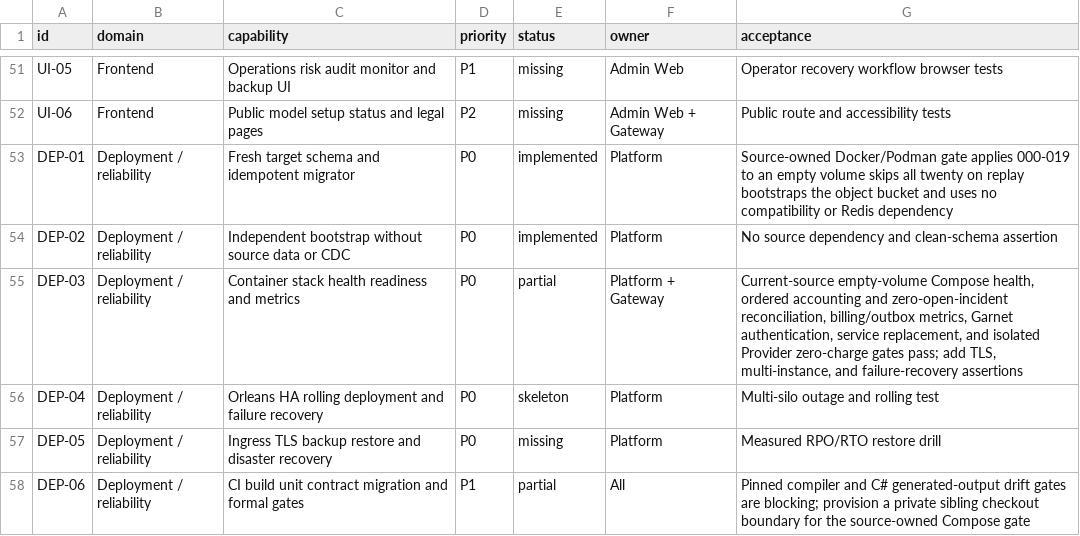
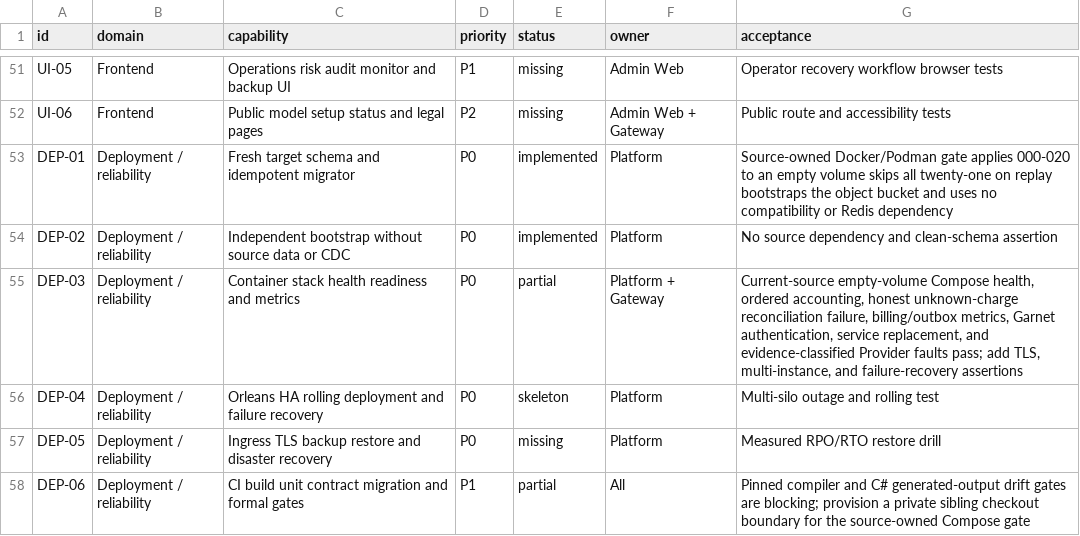
Before and after one commit to GMorandi/ScalaAPI-Platform, a CSV file: docs/rewrite/feature-inventory.csv, drawn as a sheet; only a part is shown, gaps mark what is left out; the diff covers the shown part only.

Commit message:
docs(rewrite): advance checkpoint to dispatch evidence
Refresh the greenfield source inventory and verification record at Platform 6bfb974, Gateway 84634d1, and read-only Sub2API 43ec48d. Record 92 tests in each implementation repository, 21 idempotent empty-schema migrations, contract revision 3, source-built image identities, and the immutable lease-event table.

Correct the billing evidence narrative: explicit Provider 429/500 responses release holds, while malformed success, disconnect, and timeout retain three unknown-charge holds and make reconciliation visibly fail. Document Garnet as the sole distributed projection/cache and preserve the no-compatibility boundary.

Move the next implementation slice from dispatch evidence to audited operator settle/release decisions and deterministic crash-boundary recovery, followed by cancellation/SSE semantics, protocol fixtures, Garnet multi-instance resilience, and a blocking hosted release workflow. Keep all 58 inventory domains and their acceptance-based status counts unchanged.

```diff
--- a/docs/rewrite/feature-inventory.csv
+++ b/docs/rewrite/feature-inventory.csv
@@ -52,5 +52,5 @@ UI-05,Frontend,Operations risk audit monitor and backup UI,P1,missing,Admin Web,
 UI-06,Frontend,Public model setup status and legal pages,P2,missing,Admin Web + Gateway,Public route and accessibility tests
-DEP-01,Deployment / reliability,Fresh target schema and idempotent migrator,P0,implemented,Platform,Source-owned Docker/Podman gate applies 000-019 to an empty volume skips all twenty on replay bootstraps the object bucket and uses no compatibility or Redis dependency
+DEP-01,Deployment / reliability,Fresh target schema and idempotent migrator,P0,implemented,Platform,Source-owned Docker/Podman gate applies 000-020 to an empty volume skips all twenty-one on replay bootstraps the object bucket and uses no compatibility or Redis dependency
 DEP-02,Deployment / reliability,Independent bootstrap without source data or CDC,P0,implemented,Platform,No source dependency and clean-schema assertion
-DEP-03,Deployment / reliability,Container stack health readiness and metrics,P0,partial,Platform + Gateway,"Current-source empty-volume Compose health, ordered accounting and zero-open-incident reconciliation, billing/outbox metrics, Garnet authentication, service replacement, and isolated Provider zero-charge gates pass; add TLS, multi-instance, and failure-recovery assertions"
+DEP-03,Deployment / reliability,Container stack health readiness and metrics,P0,partial,Platform + Gateway,"Current-source empty-volume Compose health, ordered accounting, honest unknown-charge reconciliation failure, billing/outbox metrics, Garnet authentication, service replacement, and evidence-classified Provider faults pass; add TLS, multi-instance, and failure-recovery assertions"
 DEP-04,Deployment / reliability,Orleans HA rolling deployment and failure recovery,P0,skeleton,Platform,Multi-silo outage and rolling test
```
Also changed, not shown: 4 edited cells elsewhere in this file, 5 other files.
